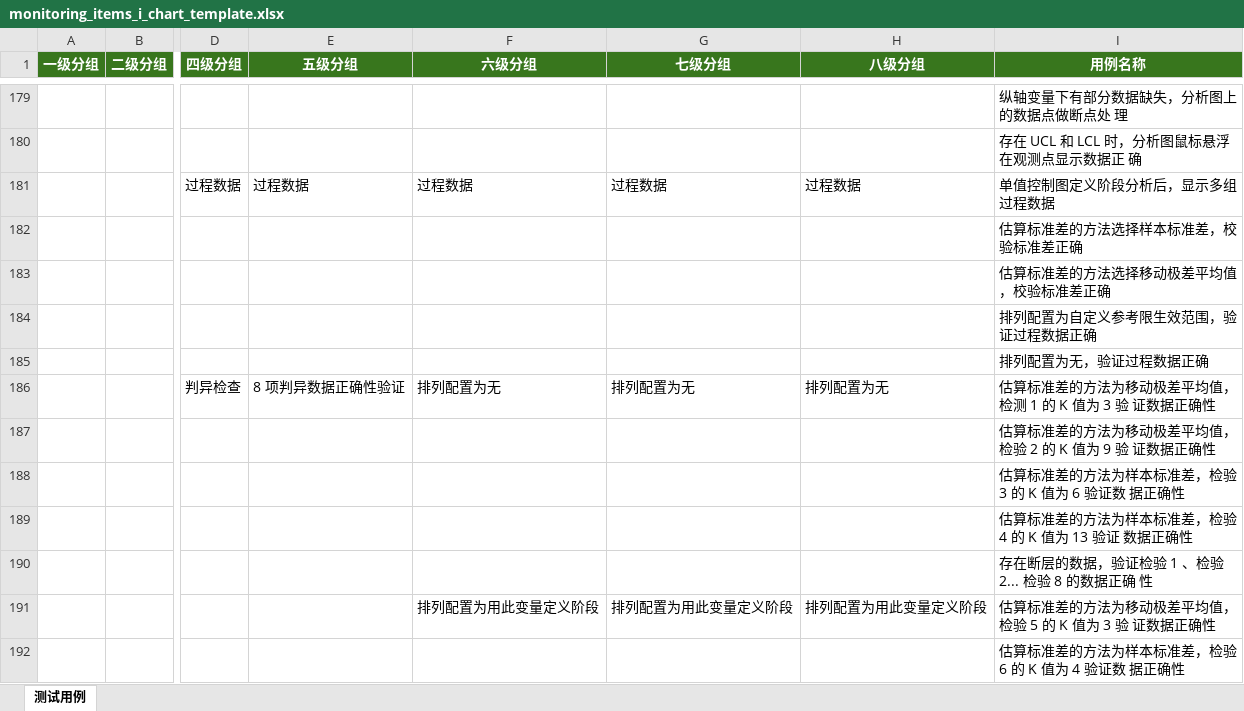
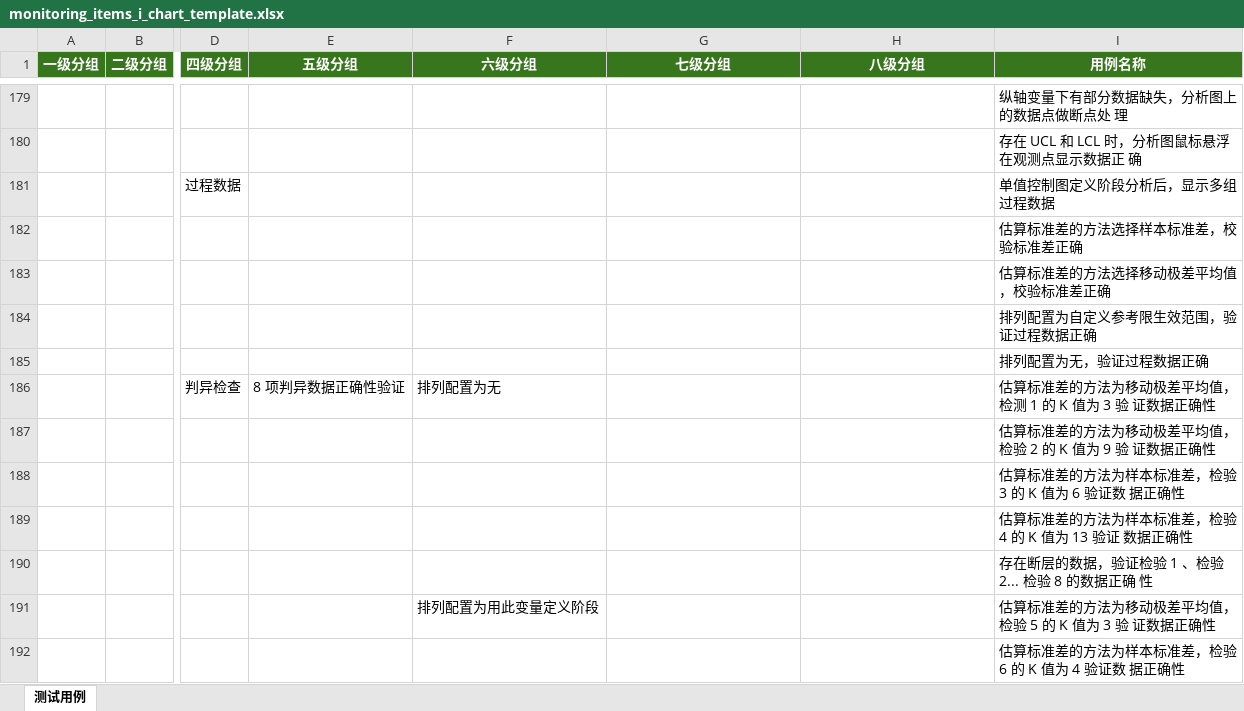
Before and after one commit to gbyu-amd/testcase-generator, an Excel workbook: .claude/skills/testcase-generator/outputs/excel_exports/business_site/monitoring_items_i_chart_template.xlsx, sheet 测试用例, drawn as a sheet; only a part is shown, gaps mark what is left out; values as stored, in another font and other column widths than the file's, no borders; the diff covers the shown part only; the diff names each change by its address in the sheet, - before the commit and + after, or states it on an @@ line.

```diff
--- a/.claude/skills/testcase-generator/outputs/excel_exports/business_site/monitoring_items_i_chart_template.xlsx (sheet 测试用例)
+++ b/.claude/skills/testcase-generator/outputs/excel_exports/business_site/monitoring_items_i_chart_template.xlsx (sheet 测试用例)
-E181 (五级分组): 过程数据
+E181 (五级分组): (empty)
-F181 (六级分组): 过程数据
+F181 (六级分组): (empty)
-G181 (七级分组): 过程数据
+G181 (七级分组): (empty)
-H181 (八级分组): 过程数据
+H181 (八级分组): (empty)
-G186 (七级分组): 排列配置为无
+G186 (七级分组): (empty)
-H186 (八级分组): 排列配置为无
+H186 (八级分组): (empty)
-G191 (七级分组): 排列配置为用此变量定义阶段
+G191 (七级分组): (empty)
-H191 (八级分组): 排列配置为用此变量定义阶段
+H191 (八级分组): (empty)
```
Also changed, not shown: 248 edited cells elsewhere in this sheet, 13 other files.
